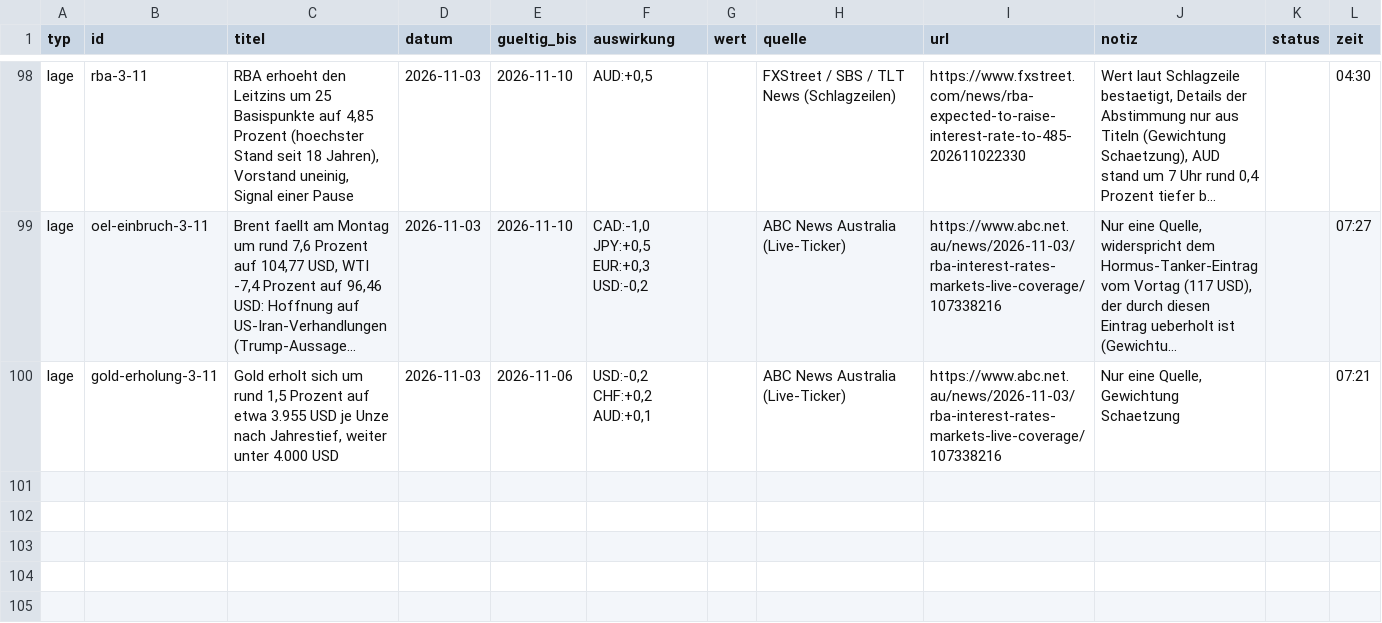
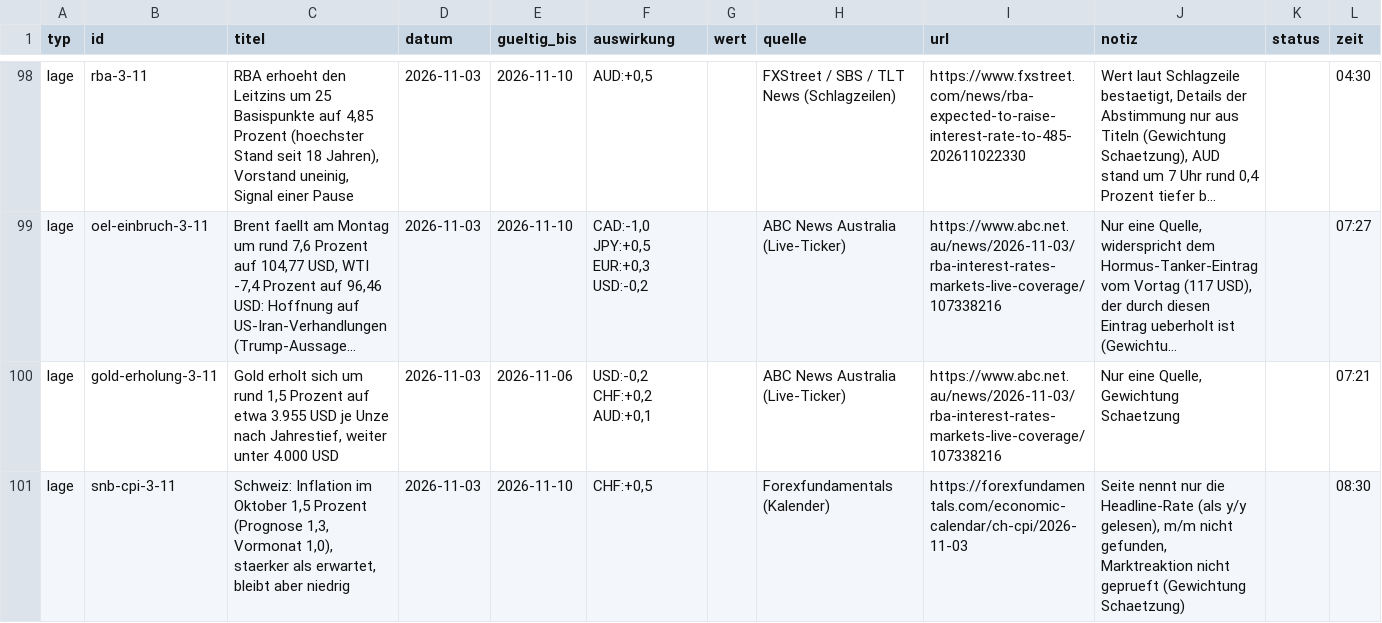
Before and after one commit to michelbrueck25-eng/journal-daten, a CSV file: lage.csv, drawn as a sheet; only a part is shown, gaps mark what is left out; long unchanged cells end in …; the diff names each change by its address in the sheet, - before the commit and + after, or states it on an @@ line.

```diff
--- a/lage.csv
+++ b/lage.csv
+row 101: lage | snb-cpi-3-11 | Schweiz: Inflation im Oktober 1,5 Prozent (Prognose 1,3, Vormonat 1,0), staerker als erwartet, bleibt aber niedrig | 2026-11-03 | 2026-11-10 | CHF:+0,5 |  | Forexfundamentals (Kalender) | https://forexfundamentals.com/economic-calendar/ch-cpi/2026-11-03 | Seite nennt nur die Headline-Rate (als y/y gelesen), m/m nicht gefunden, Marktreaktion nicht geprueft (Gewichtung Schaetzung) |  | 08:30
```
Also changed, not shown: wirtschaft.csv, 1 other file.
